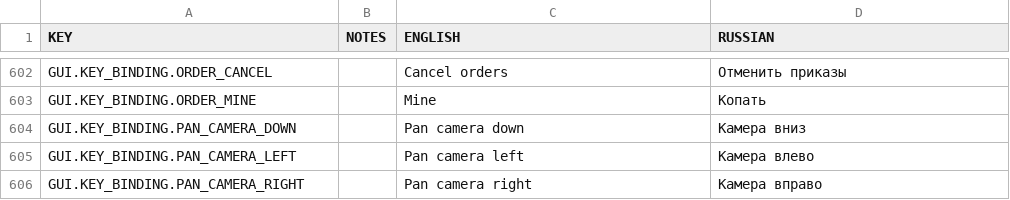
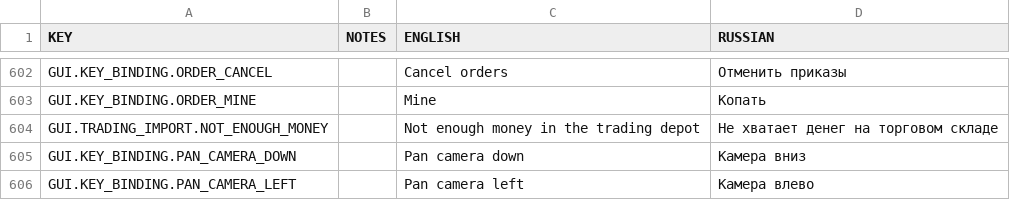
Before and after one commit to udarmolota/deephall, a CSV file: core/mods/Community Translations/translations/russian.csv, drawn as a sheet; only a part is shown, gaps mark what is left out; the shorter side is filled out with more unchanged rows; the diff names each change by its address in the sheet, - before the commit and + after, or states it on an @@ line.

```diff
--- a/core/mods/Community Translations/translations/russian.csv
+++ b/core/mods/Community Translations/translations/russian.csv
+row 604: GUI.TRADING_IMPORT.NOT_ENOUGH_MONEY |  | Not enough money in the trading depot | Не хватает денег на торговом складе
```
Also changed, not shown: core/mods/base/translations/translations.csv, 3 other files.
